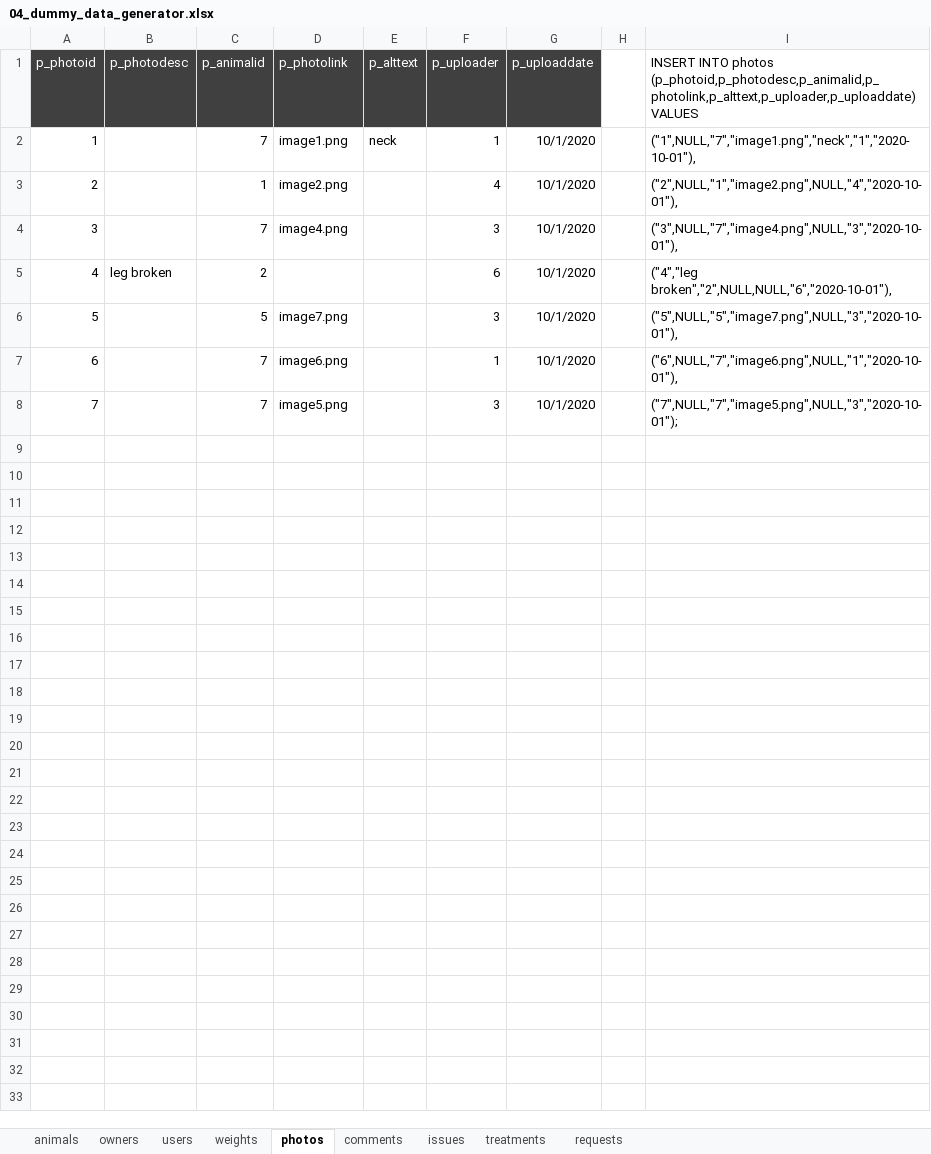
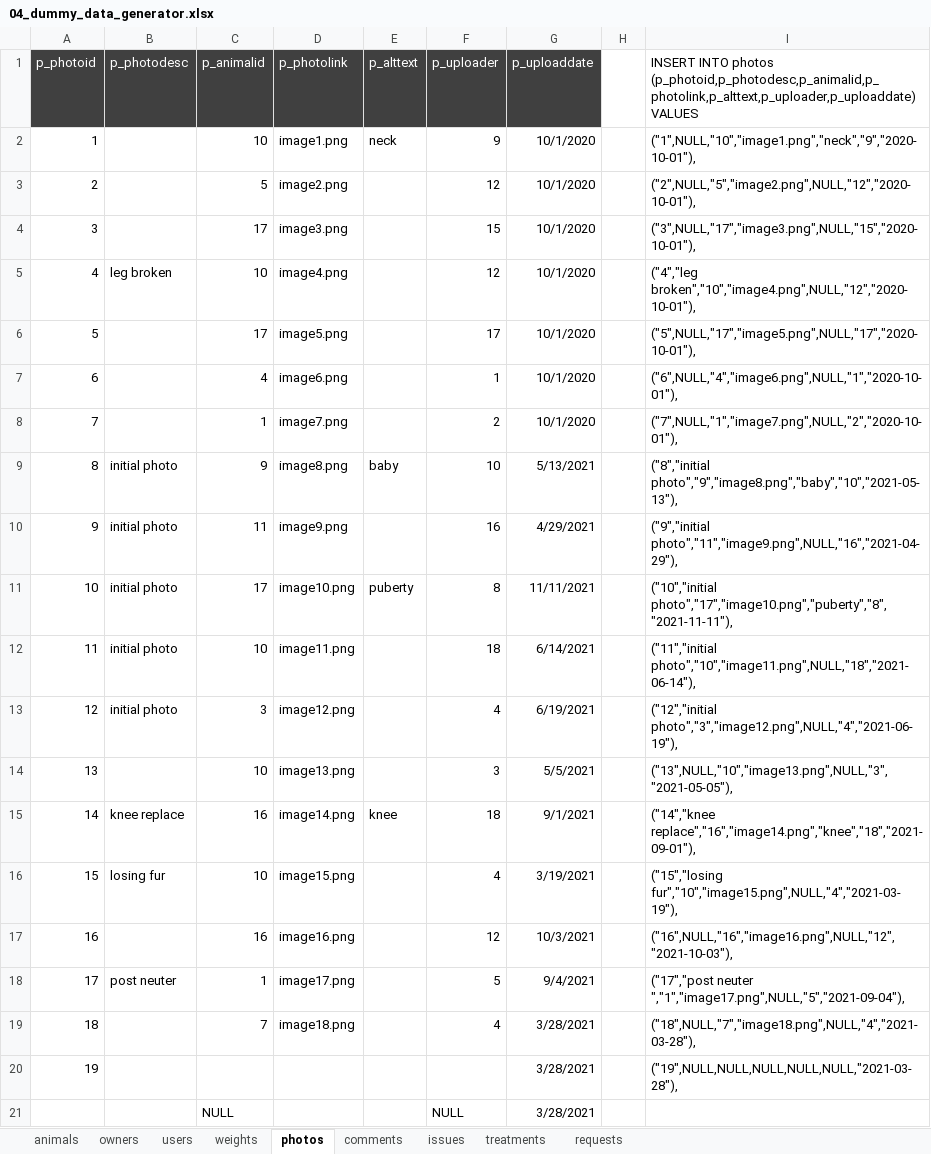
Before and after one commit to zbhavyai/veterinary-clinic, an Excel workbook: sql/04_dummy_data_generator.xlsx, sheet photos, drawn as a sheet; values as stored, in another font and other column widths than the file's, no borders; removed rows and columns are numbered as before the commit, all else as after; the diff names each change by its address in the sheet, - before the commit and + after, or states it on an @@ line.

```diff
--- a/sql/04_dummy_data_generator.xlsx (sheet photos)
+++ b/sql/04_dummy_data_generator.xlsx (sheet photos)
-C2 (p_animalid): 7
+C2 (p_animalid): 10
-F2 (p_uploader): 1
+F2 (p_uploader): 9
-I2: ("1",NULL,"7","image1.png","neck","1","2020-10-01"),
+I2: ("1",NULL,"10","image1.png","neck","9","2020-10-01"),
-C3 (p_animalid): 1
+C3 (p_animalid): 5
-F3 (p_uploader): 4
+F3 (p_uploader): 12
-I3: ("2",NULL,"1","image2.png",NULL,"4","2020-10-01"),
+I3: ("2",NULL,"5","image2.png",NULL,"12","2020-10-01"),
+row 4: 3 |  | 17 | image3.png |  | 15 | 10/1/2020 |  | ("3",NULL,"17","image3.png",NULL,"15","2020-10-01"),
@@ column A (p_photoid) renumbered in row 5 @@
-B5 (p_photodesc): (empty)
+B5 (p_photodesc): leg broken
-C5 (p_animalid): 7
+C5 (p_animalid): 10
-F5 (p_uploader): 3
+F5 (p_uploader): 12
-I5: ("3",NULL,"7","image4.png",NULL,"3","2020-10-01"),
+I5: ("4","leg broken","10","image4.png",NULL,"12","2020-10-01"),
-row 5: 4 | leg broken | 2 |  |  | 6 | 10/1/2020 |  | ("4","leg broken","2",NULL,NULL,"6","2020-10-01"),
-row 6: 5 |  | 5 | image7.png |  | 3 | 10/1/2020 |  | ("5",NULL,"5","image7.png",NULL,"3","2020-10-01"),
+row 6: 5 |  | 17 | image5.png |  | 17 | 10/1/2020 |  | ("5",NULL,"17","image5.png",NULL,"17","2020-10-01"),
-C7 (p_animalid): 7
+C7 (p_animalid): 4
-I7: ("6",NULL,"7","image6.png",NULL,"1","2020-10-01"),
+I7: ("6",NULL,"4","image6.png",NULL,"1","2020-10-01"),
-row 8: 7 |  | 7 | image5.png |  | 3 | 10/1/2020 |  | ("7",NULL,"7","image5.png",NULL,"3","2020-10-01");
+row 8: 7 |  | 1 | image7.png |  | 2 | 10/1/2020 |  | ("7",NULL,"1","image7.png",NULL,"2","2020-10-01"),
+row 9: 8 | initial photo | 9 | image8.png | baby | 10 | 5/13/2021 |  | ("8","initial photo","9","image8.png","baby","10","2021-05-13"),
+row 10: 9 | initial photo | 11 | image9.png |  | 16 | 4/29/2021 |  | ("9","initial photo","11","image9.png",NULL,"16","2021-04-29"),
+row 11: 10 | initial photo | 17 | image10.png | puberty | 8 | 11/11/2021 |  | ("10","initial photo","17","image10.png","puberty","8","2021-11-11"),
+row 12: 11 | initial photo | 10 | image11.png |  | 18 | 6/14/2021 |  | ("11","initial photo","10","image11.png",NULL,"18","2021-06-14"),
+row 13: 12 | initial photo | 3 | image12.png |  | 4 | 6/19/2021 |  | ("12","initial photo","3","image12.png",NULL,"4","2021-06-19"),
+row 14: 13 |  | 10 | image13.png |  | 3 | 5/5/2021 |  | ("13",NULL,"10","image13.png",NULL,"3","2021-05-05"),
+row 15: 14 | knee replace | 16 | image14.png | knee | 18 | 9/1/2021 |  | ("14","knee replace","16","image14.png","knee","18","2021-09-01"),
+row 16: 15 | losing fur | 10 | image15.png |  | 4 | 3/19/2021 |  | ("15","losing fur","10","image15.png",NULL,"4","2021-03-19"),
+row 17: 16 |  | 16 | image16.png |  | 12 | 10/3/2021 |  | ("16",NULL,"16","image16.png",NULL,"12","2021-10-03"),
+row 18: 17 | post neuter | 1 | image17.png |  | 5 | 9/4/2021 |  | ("17","post neuter ","1","image17.png",NULL,"5","2021-09-04"),
+row 19: 18 |  | 7 | image18.png |  | 4 | 3/28/2021 |  | ("18",NULL,"7","image18.png",NULL,"4","2021-03-28"),
+row 20: 19 |  |  |  |  |  | 3/28/2021 |  | ("19",NULL,NULL,NULL,NULL,NULL,"2021-03-28"),
+row 21:  |  | NULL |  |  | NULL | 3/28/2021
```
Also changed, not shown: sheet animals, sheet users, sheet treatments, sheet comments, sheet issues, sheet weights, 2 more sheets, formulas that keep their value.
